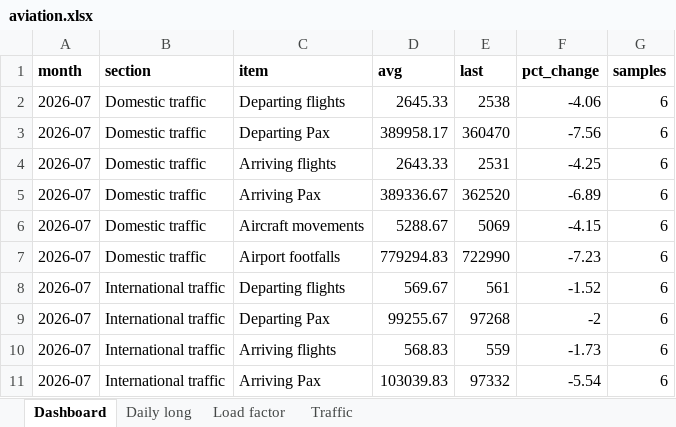
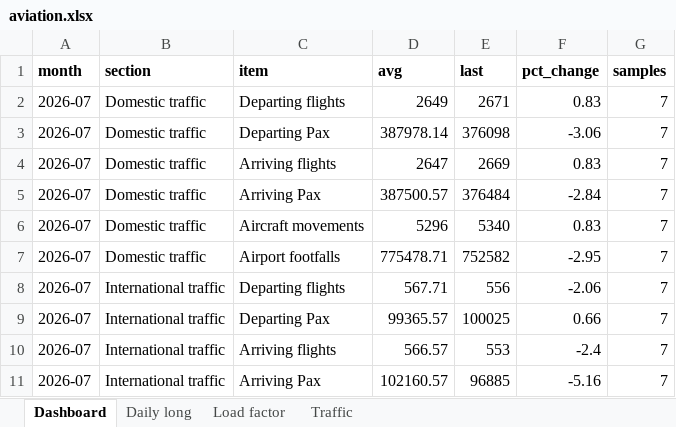
Before and after one commit to isgulati95-code/flight-fare-tracker, an Excel workbook: aviation.xlsx, sheet Dashboard, drawn as a sheet; only a part is shown; values as stored, in another font and other column widths than the file's, no borders; the diff covers the shown part only; the diff names each change by its address in the sheet, - before the commit and + after, or states it on an @@ line.

```diff
--- a/aviation.xlsx (sheet Dashboard)
+++ b/aviation.xlsx (sheet Dashboard)
-D2 (avg): 2645.33
+D2 (avg): 2649
-E2 (last): 2538
+E2 (last): 2671
-F2 (pct_change): -4.06
+F2 (pct_change): 0.83
-G2:G11 (samples): 6
+G2:G11 (samples): 7
-D3 (avg): 389958.17
+D3 (avg): 387978.14
-E3 (last): 360470
+E3 (last): 376098
-F3 (pct_change): -7.56
+F3 (pct_change): -3.06
-D4 (avg): 2643.33
+D4 (avg): 2647
-E4 (last): 2531
+E4 (last): 2669
-F4 (pct_change): -4.25
+F4 (pct_change): 0.83
-D5 (avg): 389336.67
+D5 (avg): 387500.57
-E5 (last): 362520
+E5 (last): 376484
-F5 (pct_change): -6.89
+F5 (pct_change): -2.84
-D6 (avg): 5288.67
+D6 (avg): 5296
-E6 (last): 5069
+E6 (last): 5340
-F6 (pct_change): -4.15
+F6 (pct_change): 0.83
-D7 (avg): 779294.83
+D7 (avg): 775478.71
-E7 (last): 722990
+E7 (last): 752582
-F7 (pct_change): -7.23
+F7 (pct_change): -2.95
-D8 (avg): 569.67
+D8 (avg): 567.71
-E8 (last): 561
+E8 (last): 556
-F8 (pct_change): -1.52
+F8 (pct_change): -2.06
-D9 (avg): 99255.67
+D9 (avg): 99365.57
-E9 (last): 97268
+E9 (last): 100025
-F9 (pct_change): -2
+F9 (pct_change): 0.66
-D10 (avg): 568.83
+D10 (avg): 566.57
-E10 (last): 559
+E10 (last): 553
-F10 (pct_change): -1.73
+F10 (pct_change): -2.4
-D11 (avg): 103039.83
+D11 (avg): 102160.57
-E11 (last): 97332
+E11 (last): 96885
-F11 (pct_change): -5.54
+F11 (pct_change): -5.16
```
Also changed, not shown: 53 edited cells elsewhere in this sheet, sheet Daily long, sheet Load factor, sheet Traffic, fares.xlsx, 4 other files.
